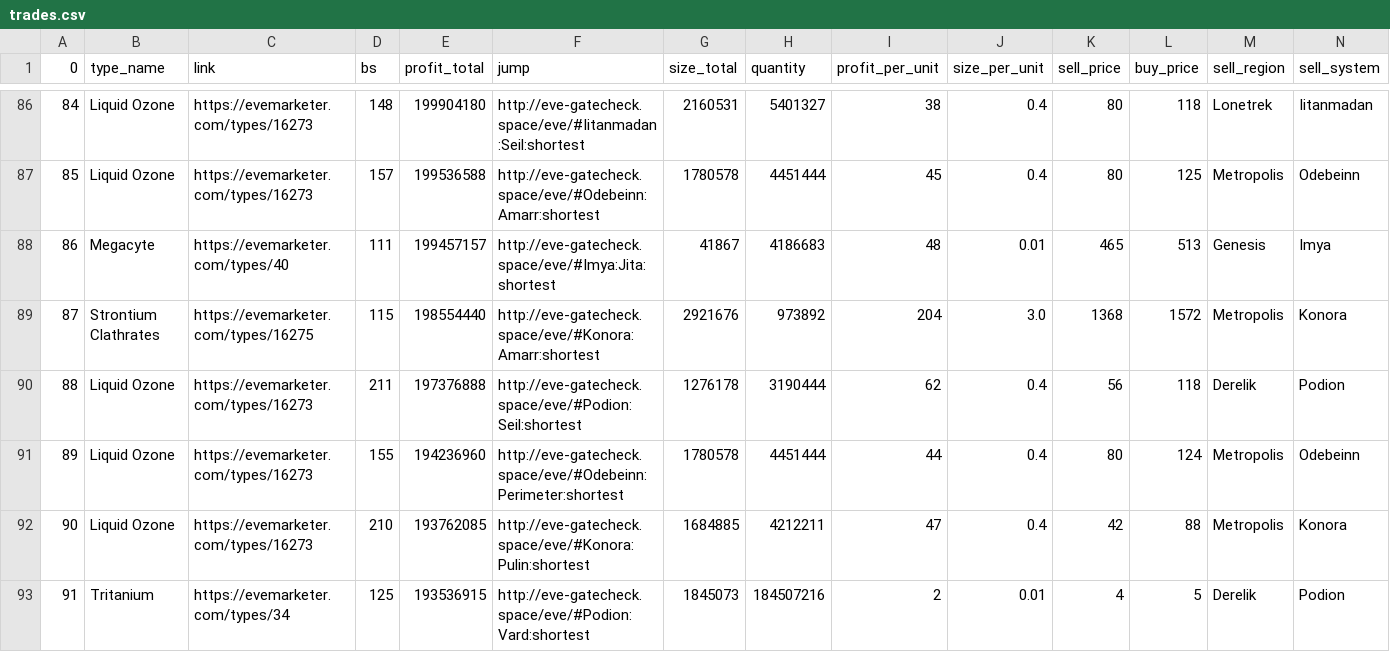
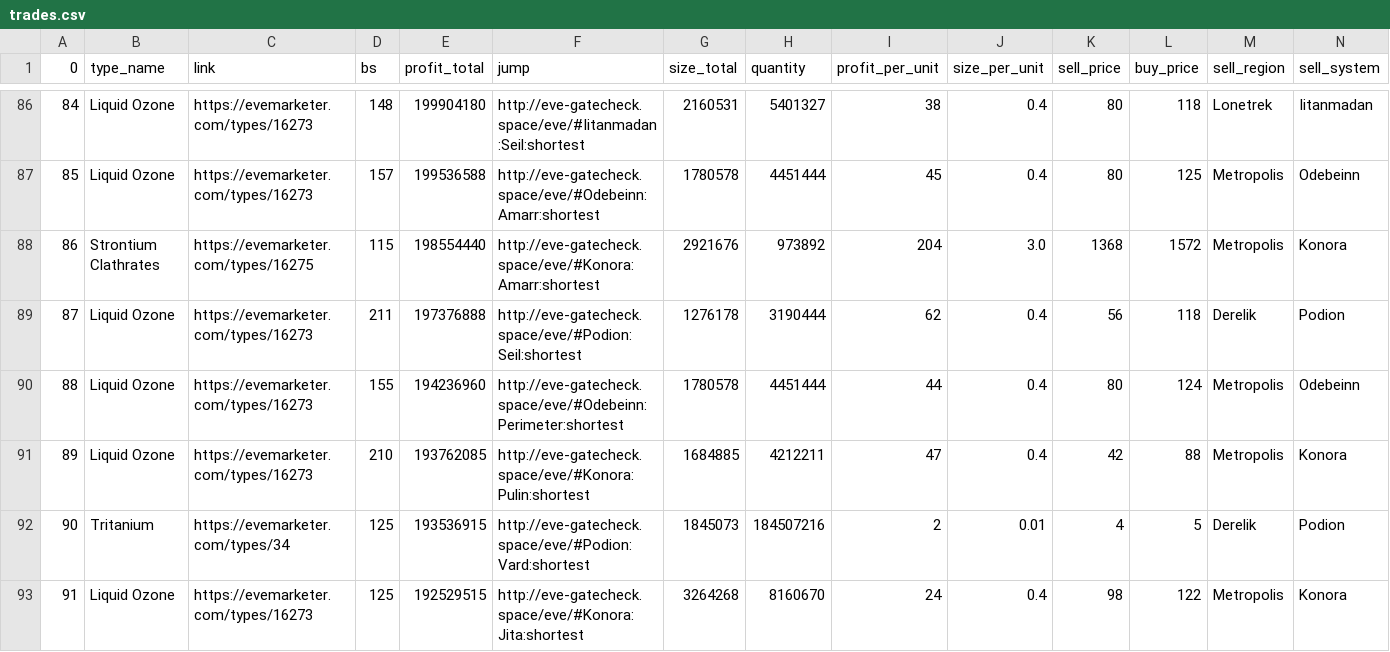
Before and after one commit to eziasolsk0/EVETrader, a CSV file: trades.csv, drawn as a sheet; only a part is shown, gaps mark what is left out; the shorter side is filled out with more unchanged rows; removed rows and columns are numbered as before the commit, all else as after; rows hold the shown columns only; the diff names each change by its address in the sheet, - before the commit and + after, or states it on an @@ line.

Commit message:
..

```diff
--- a/trades.csv
+++ b/trades.csv
-row 88: 86 | Megacyte | https://evemarketer.com/types/40 | 111 | 199457157 | http://eve-gatecheck.space/eve/#Imya:Jita:shortest | 41867 | 4186683 | 48 | 0.01 | 465 | 513 | Genesis | Imya
@@ column A (0) renumbered from row 88 down @@
```
